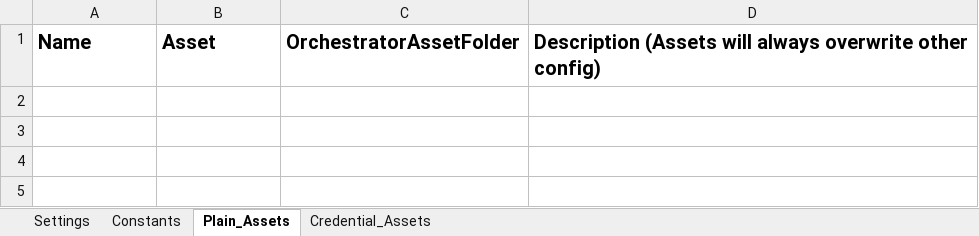
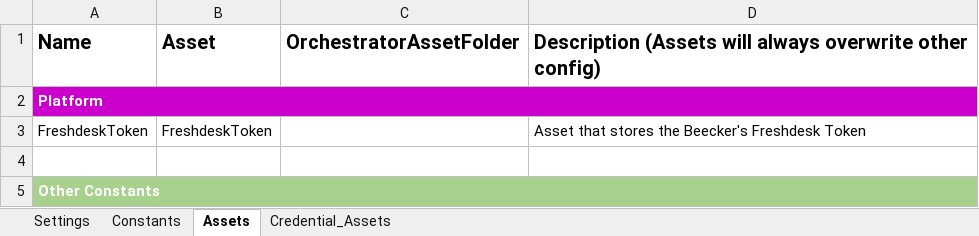
Before and after one commit to FritzGG/Robobot-Monitor, an Excel workbook: Data/Config.xlsx, sheet Assets, drawn as a sheet; values as stored, in another font and other column widths than the file's, no borders; the diff names each change by its address in the sheet, - before the commit and + after, or states it on an @@ line.

```diff
--- a/Data/Config.xlsx (sheet Assets)
+++ b/Data/Config.xlsx (sheet Assets)
-sheet tab: Plain_Assets
+sheet tab: Assets
+row 2: Platform
+row 3: FreshdeskToken | FreshdeskToken |  | Asset that stores the Beecker's Freshdesk Token
+row 4: (empty)
+row 5: Other Constants
```
Also changed, not shown: sheet Constants, sheet Settings, sheet Credential_Assets, Data/TransactionData.xlsx, 50 other files.
